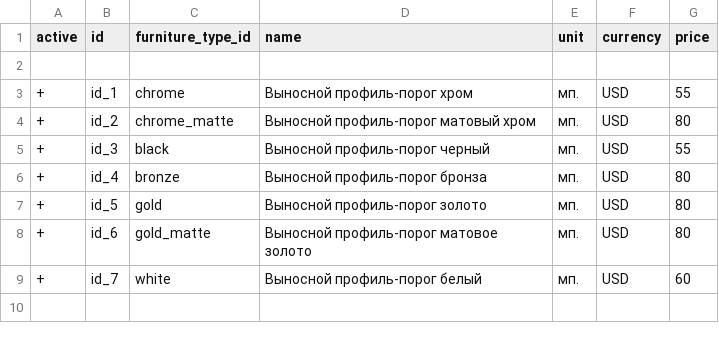
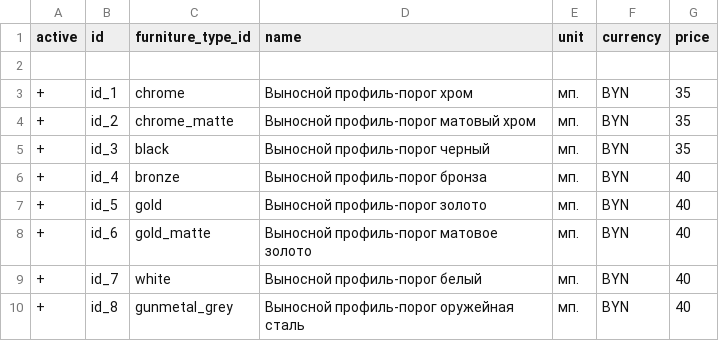
Before and after one commit to Maks-T/vms-box-platform-showers, a CSV file: shared/csv_ru/prices/doorstep.csv, drawn as a sheet.

```diff
--- a/shared/csv_ru/prices/doorstep.csv
+++ b/shared/csv_ru/prices/doorstep.csv
@@ -2,8 +2,9 @@ active;id;furniture_type_id;name;unit;currency;price
 ;;;;;;
-+;id_1;chrome;Выносной профиль-порог хром;мп.;USD;55
-+;id_2;chrome_matte;Выносной профиль-порог матовый хром;мп.;USD;80
-+;id_3;black;Выносной профиль-порог черный;мп.;USD;55
-+;id_4;bronze;Выносной профиль-порог бронза;мп.;USD;80
-+;id_5;gold;Выносной профиль-порог золото;мп.;USD;80
-+;id_6;gold_matte;Выносной профиль-порог матовое золото;мп.;USD;80
-+;id_7;white;Выносной профиль-порог белый;мп.;USD;60
++;id_1;chrome;Выносной профиль-порог хром;мп.;BYN;35
++;id_2;chrome_matte;Выносной профиль-порог матовый хром;мп.;BYN;35
++;id_3;black;Выносной профиль-порог черный;мп.;BYN;35
++;id_4;bronze;Выносной профиль-порог бронза;мп.;BYN;40
++;id_5;gold;Выносной профиль-порог золото;мп.;BYN;40
++;id_6;gold_matte;Выносной профиль-порог матовое золото;мп.;BYN;40
++;id_7;white;Выносной профиль-порог белый;мп.;BYN;40
++;id_8;gunmetal_grey;Выносной профиль-порог оружейная сталь;мп.;BYN;40
```
Also changed, not shown: shared/csv_ru/prices/crossbar.csv, shared/csv_ru/prices/glasses.csv, 43 other files.
